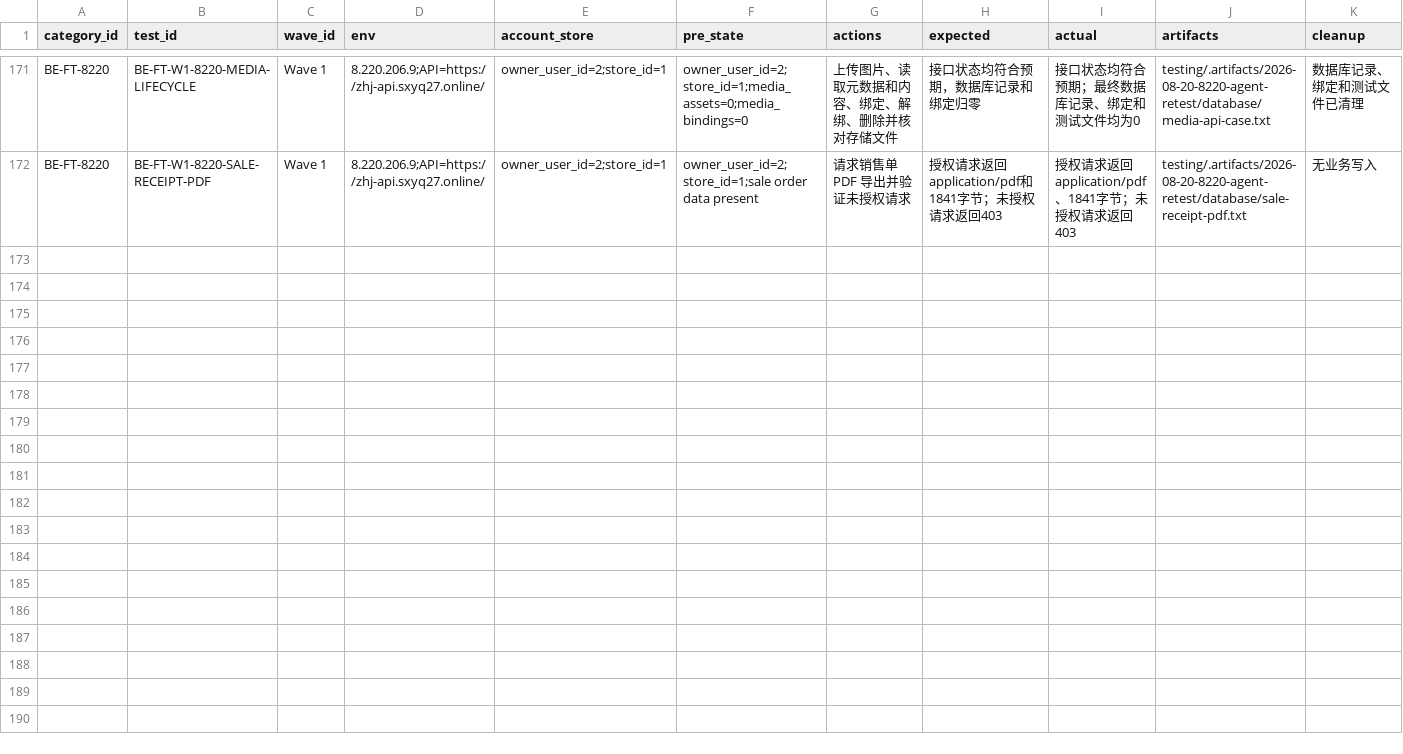
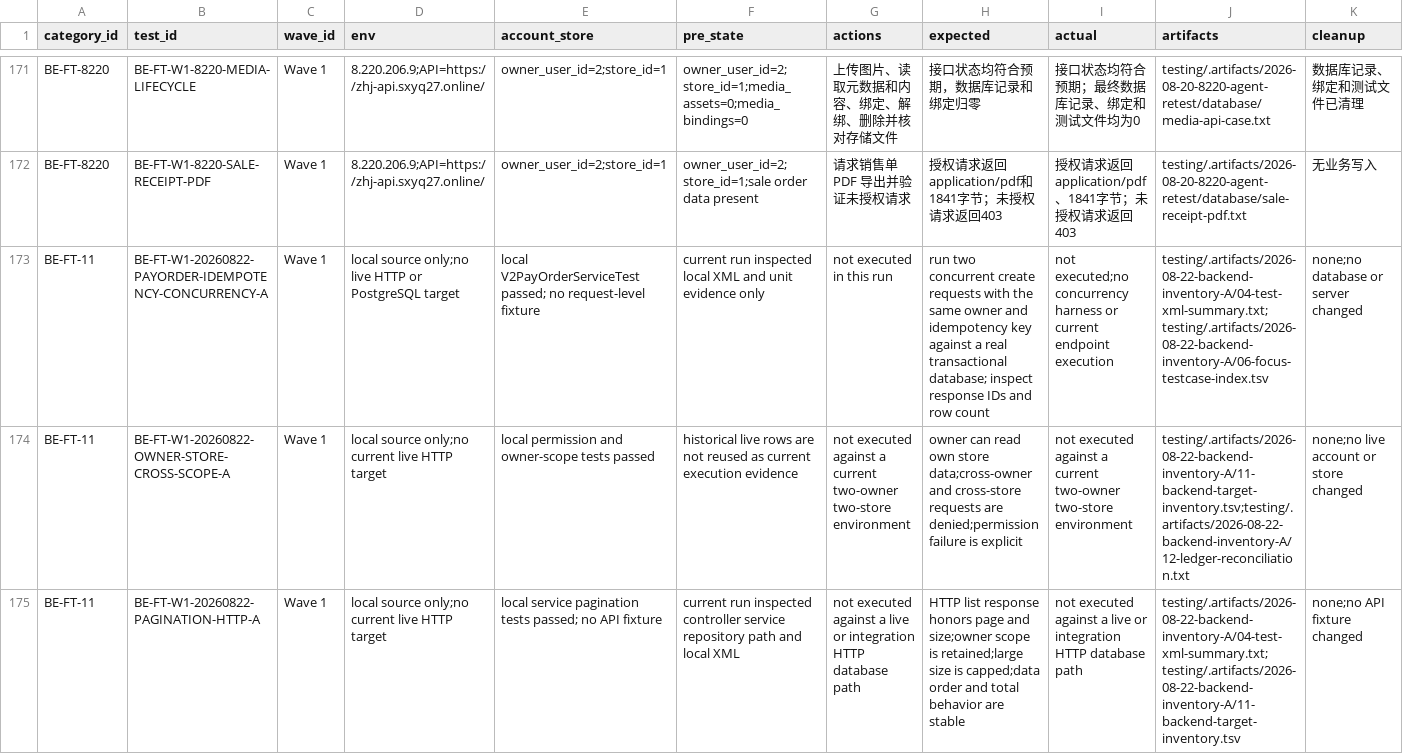
Before and after one commit to sxyq/mastergoods, a CSV file: testing/后端/功能测试/live_execution_ledger.csv, drawn as a sheet; only a part is shown, gaps mark what is left out; rows hold the shown columns only; the diff covers the shown part only; the diff names each change by its address in the sheet, - before the commit and + after, or states it on an @@ line.

```diff
--- a/testing/后端/功能测试/live_execution_ledger.csv
+++ b/testing/后端/功能测试/live_execution_ledger.csv
+row 173: BE-FT-11 | BE-FT-W1-20260822-PAYORDER-IDEMPOTENCY-CONCURRENCY-A | Wave 1 | local source only;no live HTTP or PostgreSQL target | local V2PayOrderServiceTest passed; no request-level fixture | current run inspected local XML and unit evidence only | not executed in this run | run two concurrent create requests with the same owner and idempotency key against a real transactional database; inspect response IDs and row count | not executed;no concurrency harness or current endpoint execution | testing/.artifacts/2026-08-22-backend-inventory-A/04-test-xml-summary.txt;testing/.artifacts/2026-08-22-backend-inventory-A/06-focus-testcase-index.tsv | none;no database or server changed
+row 174: BE-FT-11 | BE-FT-W1-20260822-OWNER-STORE-CROSS-SCOPE-A | Wave 1 | local source only;no current live HTTP target | local permission and owner-scope tests passed | historical live rows are not reused as current execution evidence | not executed against a current two-owner two-store environment | owner can read own store data;cross-owner and cross-store requests are denied;permission failure is explicit | not executed against a current two-owner two-store environment | testing/.artifacts/2026-08-22-backend-inventory-A/11-backend-target-inventory.tsv;testing/.artifacts/2026-08-22-backend-inventory-A/12-ledger-reconciliation.txt | none;no live account or store changed
+row 175: BE-FT-11 | BE-FT-W1-20260822-PAGINATION-HTTP-A | Wave 1 | local source only;no current live HTTP target | local service pagination tests passed; no API fixture | current run inspected controller service repository path and local XML | not executed against a live or integration HTTP database path | HTTP list response honors page and size;owner scope is retained;large size is capped;data order and total behavior are stable | not executed against a live or integration HTTP database path | testing/.artifacts/2026-08-22-backend-inventory-A/04-test-xml-summary.txt;testing/.artifacts/2026-08-22-backend-inventory-A/11-backend-target-inventory.tsv | none;no API fixture changed
```
Also changed, not shown: 2 added rows elsewhere in this file, testing/后端/单元测试/live_execution_ledger.csv, testing/后端/性能测试/live_execution_ledger.csv, 24 other files.
